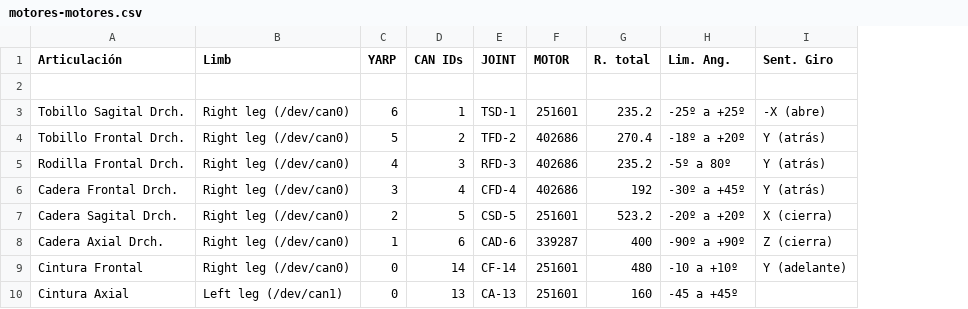
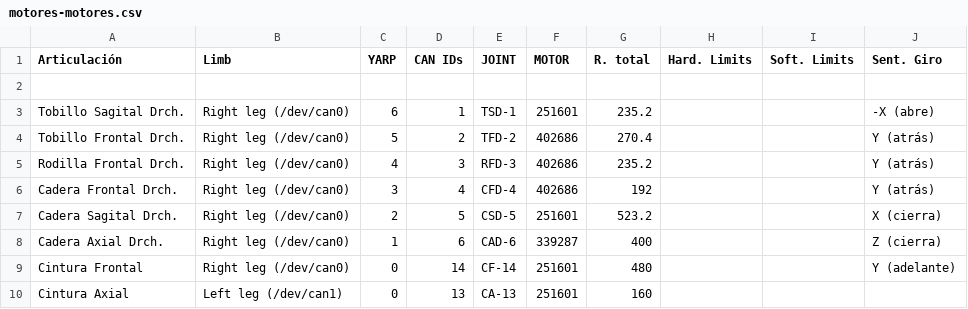
Before and after one commit to roboticslab-uc3m/teo-developer-manual, a CSV file: assets/motores-motores.csv, drawn as a sheet; only a part is shown; removed rows and columns are numbered as before the commit, all else as after; the diff names each change by its address in the sheet, - before the commit and + after, or states it on an @@ line.

Commit message:
add limits updated by @rsantos88 and @AlvaroMartinezR

```diff
--- a/assets/motores-motores.csv
+++ b/assets/motores-motores.csv
-column H (Lim. Ang.), rows 3-10: -25º a +25º | -18º a +20º | -5º a 80º | -30º a +45º | -20º a +20º | -90º a +90º | -10 a +10º | -45 a +45º
+column H (Hard. Limits), empty
+column I (Soft. Limits), empty
```
